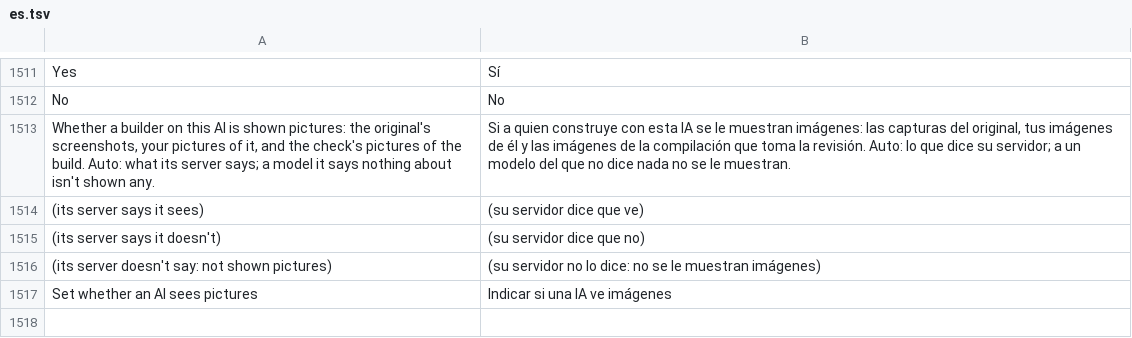
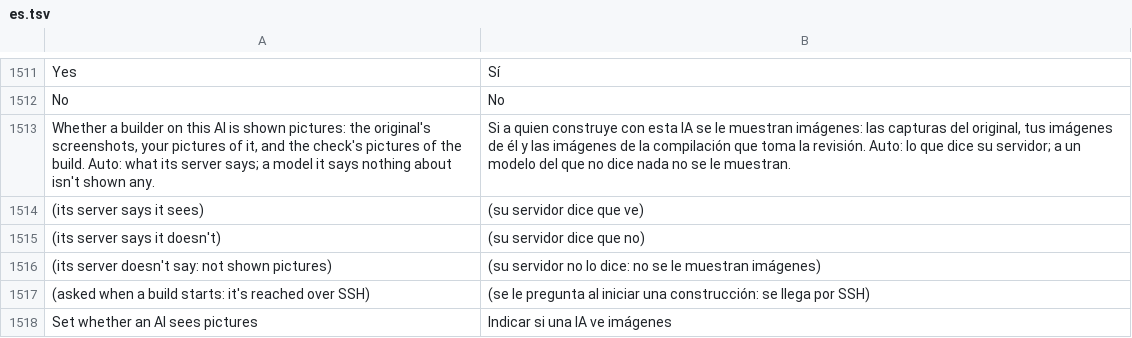
Before and after one commit to Sandeep-Presents/craft-anything, a TSV file: crates/ui-egui/src/i18n/es.tsv, drawn as a sheet; only a part is shown, gaps mark what is left out; the diff names each change by its address in the sheet, - before the commit and + after, or states it on an @@ line.

```diff
--- a/crates/ui-egui/src/i18n/es.tsv
+++ b/crates/ui-egui/src/i18n/es.tsv
+row 1517: (asked when a build starts: it's reached over SSH) | (se le pregunta al iniciar una construcción: se llega por SSH)
```
Also changed, not shown: crates/ui-egui/src/i18n/it.tsv, crates/ui-egui/src/i18n/ka.tsv, 17 other files.
